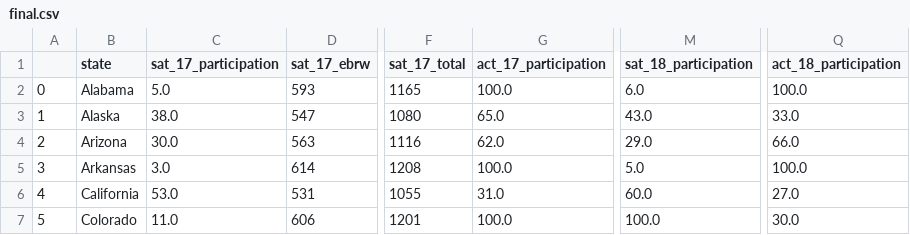
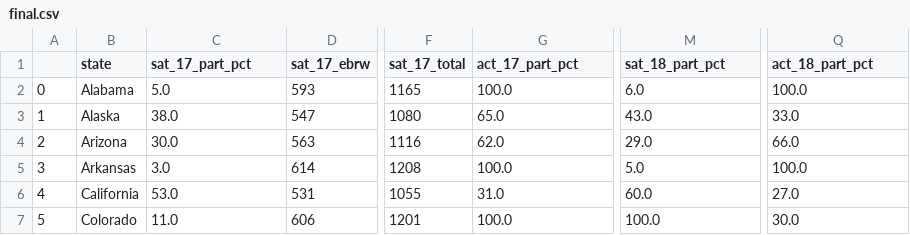
Before and after one commit to ylchanivy/DSI-Project-1, a CSV file: datasets/final.csv, drawn as a sheet; only a part is shown, gaps mark what is left out; the diff names each change by its address in the sheet, - before the commit and + after, or states it on an @@ line.

```diff
--- a/datasets/final.csv
+++ b/datasets/final.csv
-C1: sat_17_participation
+C1: sat_17_part_pct
-G1: act_17_participation
+G1: act_17_part_pct
-M1: sat_18_participation
+M1: sat_18_part_pct
-Q1: act_18_participation
+Q1: act_18_part_pct
```
Also changed, not shown: datasets/act_2017.csv, datasets/act_20182.csv, 4 other files.
